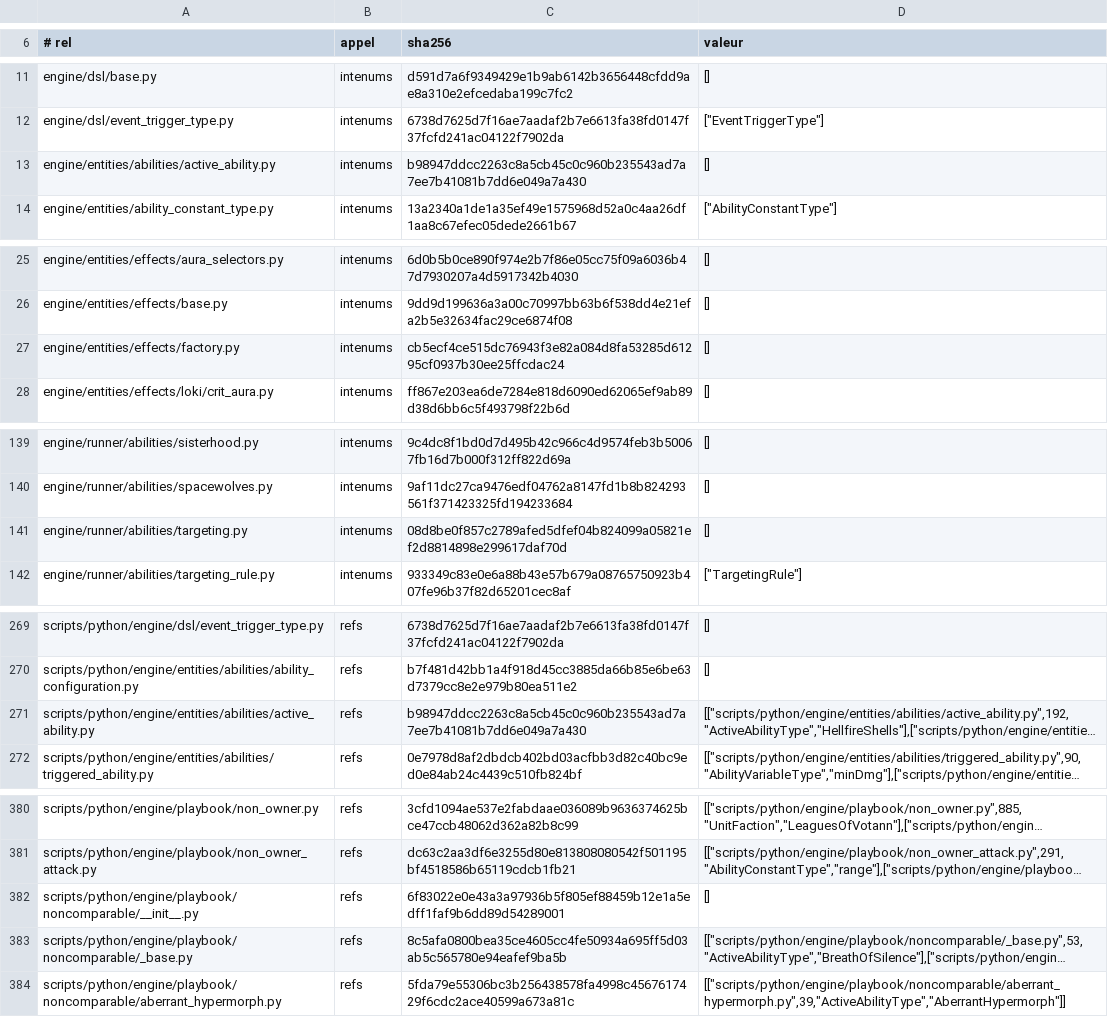
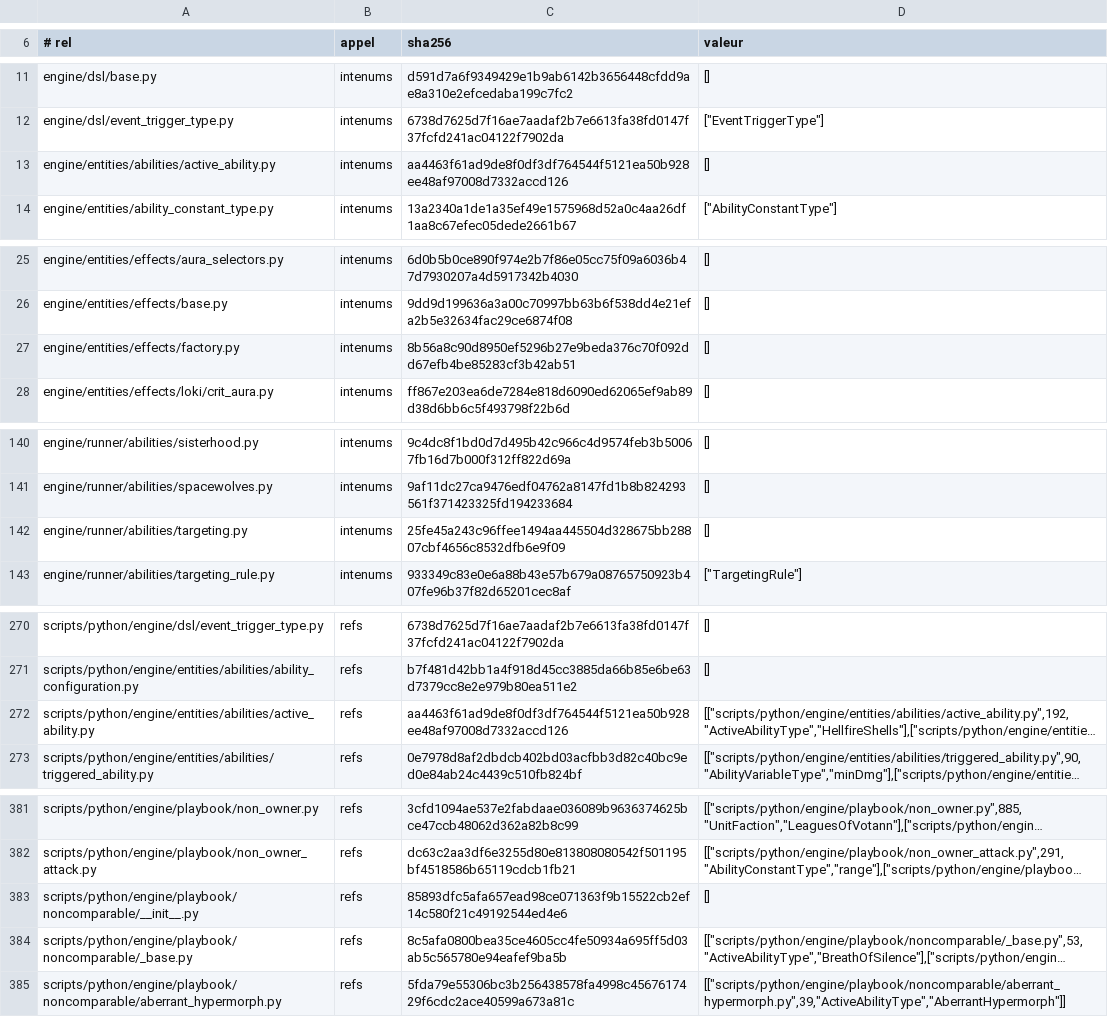
Before and after one commit to NicolasVautrin/tacticus-tools, a TSV file: scripts/cliquets-cache/probe_313_enum_mirror_bijection.tsv, drawn as a sheet; only a part is shown, gaps mark what is left out; long unchanged cells end in …; addresses are those after the commit; the diff covers the shown part only; the diff names each change by its address in the sheet, - before the commit and + after, or states it on an @@ line.

```diff
--- a/scripts/cliquets-cache/probe_313_enum_mirror_bijection.tsv
+++ b/scripts/cliquets-cache/probe_313_enum_mirror_bijection.tsv
-C13 (sha256): b98947ddcc2263c8a5cb45c0c960b235543ad7a7ee7b41081b7dd6e049a7a430
+C13 (sha256): aa4463f61ad9de8f0df3df764544f5121ea50b928ee48af97008d7332accd126
-C27 (sha256): cb5ecf4ce515dc76943f3e82a084d8fa53285d61295cf0937b30ee25ffcdac24
+C27 (sha256): 8b56a8c90d8950ef5296b27e9beda376c70f092dd67efb4be85283cf3b42ab51
-C142 (sha256): 08d8be0f857c2789afed5dfef04b824099a05821ef2d8814898e299617daf70d
+C142 (sha256): 25fe45a243c96ffee1494aa445504d328675bb28807cbf4656c8532dfb6e9f09
-C272 (sha256): b98947ddcc2263c8a5cb45c0c960b235543ad7a7ee7b41081b7dd6e049a7a430
+C272 (sha256): aa4463f61ad9de8f0df3df764544f5121ea50b928ee48af97008d7332accd126
-C383 (sha256): 6f83022e0e43a3a97936b5f805ef88459b12e1a5edff1faf9b6dd89d54289001
+C383 (sha256): 85893dfc5afa657ead98ce071363f9b15522cb2ef14c580f21c49192544ed4e6
```
Also changed, not shown: 2 added rows and 9 edited cells elsewhere in this file, 11 other files.
